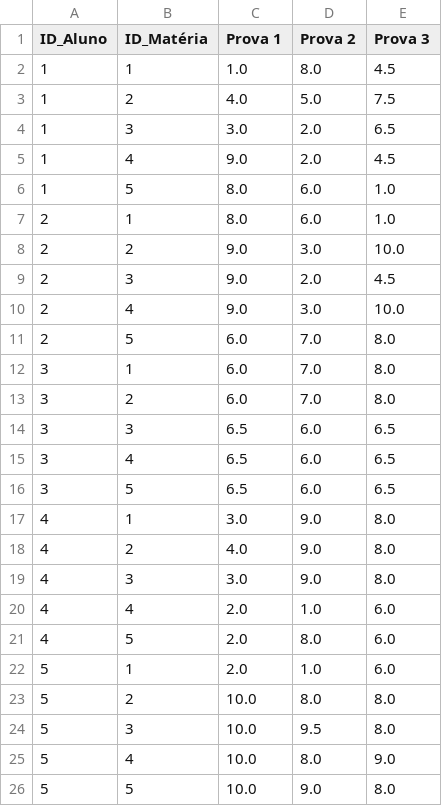
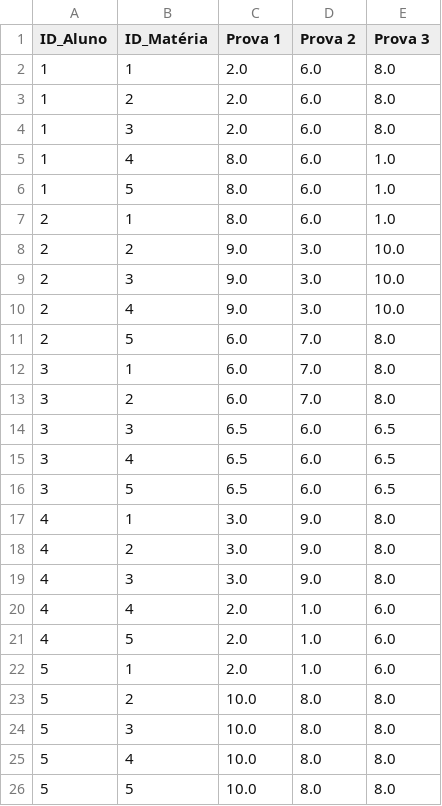
Before and after one commit to matos1396/Arquivos-Exemplos-Atividades, a CSV file: Pandas_CSV/notas.csv, drawn as a sheet.

```diff
--- a/Pandas_CSV/notas.csv
+++ b/Pandas_CSV/notas.csv
@@ -1,6 +1,6 @@
 ID_Aluno,ID_Matéria,Prova 1,Prova 2,Prova 3
-1,1,1.0,8.0,4.5
-1,2,4.0,5.0,7.5
-1,3,3.0,2.0,6.5
-1,4,9.0,2.0,4.5
+1,1,2.0,6.0,8.0
+1,2,2.0,6.0,8.0
+1,3,2.0,6.0,8.0
+1,4,8.0,6.0,1.0
 1,5,8.0,6.0,1.0
@@ -8,3 +8,3 @@ ID_Aluno,ID_Matéria,Prova 1,Prova 2,Prova 3
 2,2,9.0,3.0,10.0
-2,3,9.0,2.0,4.5
+2,3,9.0,3.0,10.0
 2,4,9.0,3.0,10.0
@@ -17,10 +17,10 @@ ID_Aluno,ID_Matéria,Prova 1,Prova 2,Prova 3
 4,1,3.0,9.0,8.0
-4,2,4.0,9.0,8.0
+4,2,3.0,9.0,8.0
 4,3,3.0,9.0,8.0
 4,4,2.0,1.0,6.0
-4,5,2.0,8.0,6.0
+4,5,2.0,1.0,6.0
 5,1,2.0,1.0,6.0
 5,2,10.0,8.0,8.0
-5,3,10.0,9.5,8.0
-5,4,10.0,8.0,9.0
-5,5,10.0,9.0,8.0
+5,3,10.0,8.0,8.0
+5,4,10.0,8.0,8.0
+5,5,10.0,8.0,8.0
```
Also changed, not shown: 1 other file.
